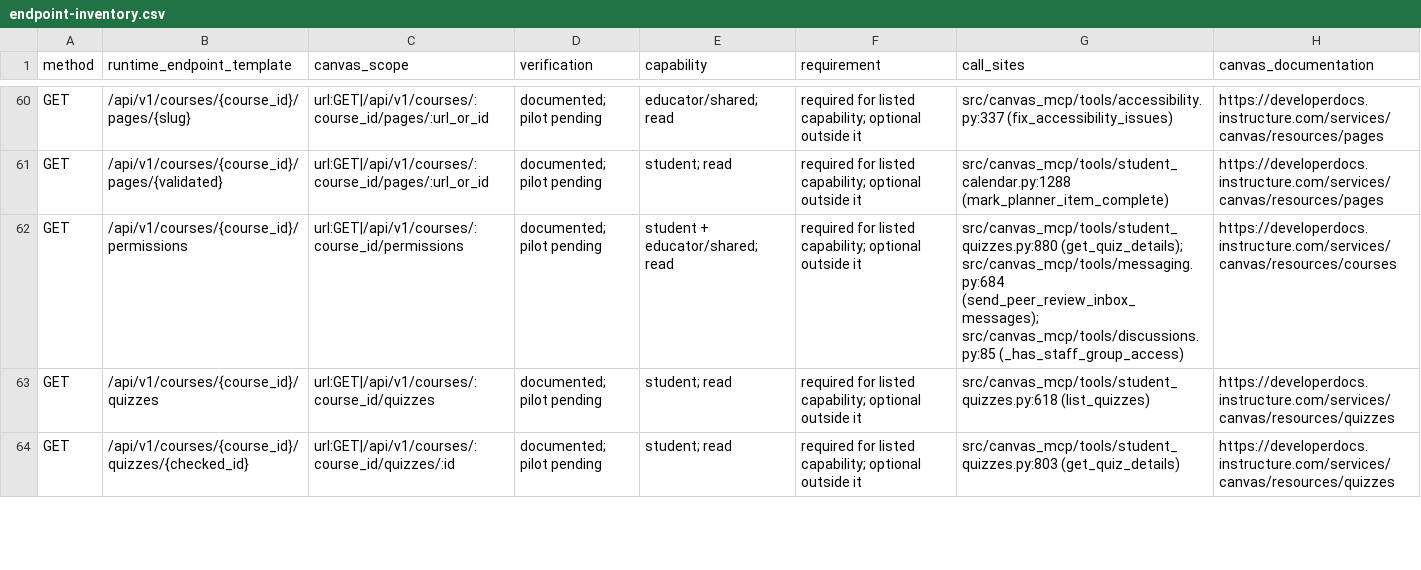
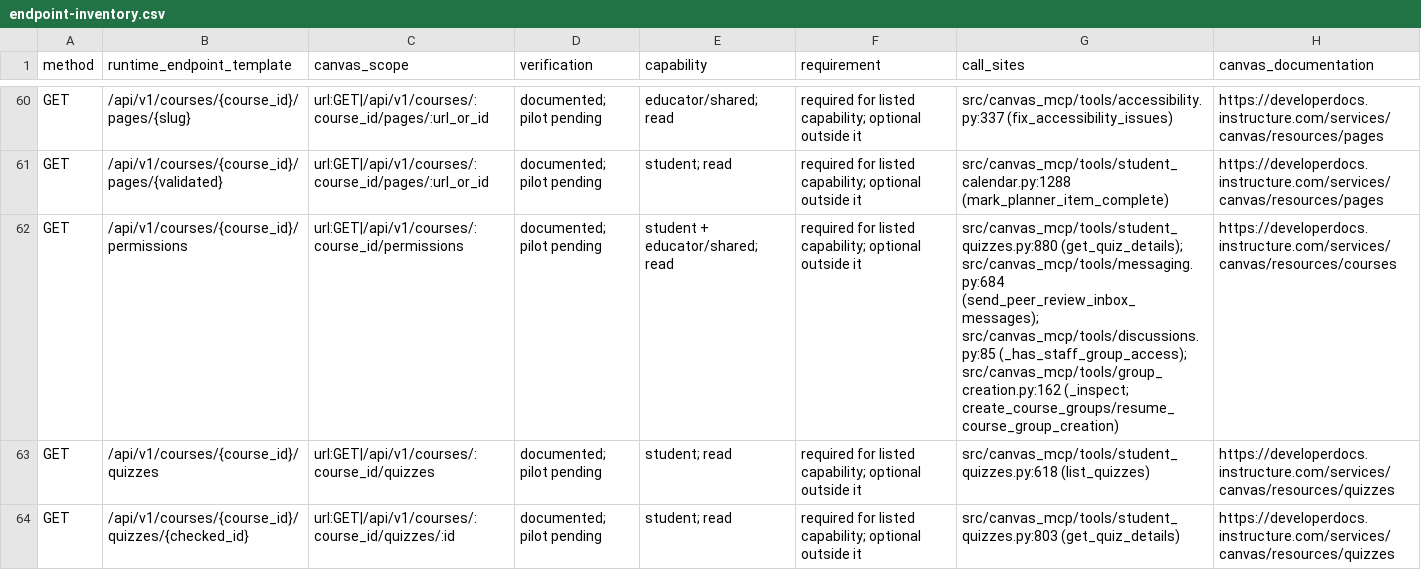
Before and after one commit to vishalsachdev/canvas-mcp, a CSV file: tools/oauth/endpoint-inventory.csv, drawn as a sheet; only a part is shown, gaps mark what is left out; the diff covers the shown part only.

Commit message:
fix(groups): refuse malformed group names and complete scope docs

```diff
--- a/tools/oauth/endpoint-inventory.csv
+++ b/tools/oauth/endpoint-inventory.csv
@@ -61,3 +61,3 @@ GET,/api/v1/courses/{course_id}/pages/{slug},url:GET|/api/v1/courses/:course_id/
 GET,/api/v1/courses/{course_id}/pages/{validated},url:GET|/api/v1/courses/:course_id/pages/:url_or_id,documented; pilot pending,student; read,required for listed capability; optional outside it,src/canvas_mcp/tools/student_calendar.py:1288 (mark_planner_item_complete),https://developerdocs.instructure.com/services/canvas/resources/pages
-GET,/api/v1/courses/{course_id}/permissions,url:GET|/api/v1/courses/:course_id/permissions,documented; pilot pending,student + educator/shared; read,required for listed capability; optional outside it,src/canvas_mcp/tools/student_quizzes.py:880 (get_quiz_details); src/canvas_mcp/tools/messaging.py:684 (send_peer_review_inbox_messages); src/canvas_mcp/tools/discussions.py:85 (_has_staff_group_access),https://developerdocs.instructure.com/services/canvas/resources/courses
+GET,/api/v1/courses/{course_id}/permissions,url:GET|/api/v1/courses/:course_id/permissions,documented; pilot pending,student + educator/shared; read,required for listed capability; optional outside it,src/canvas_mcp/tools/student_quizzes.py:880 (get_quiz_details); src/canvas_mcp/tools/messaging.py:684 (send_peer_review_inbox_messages); src/canvas_mcp/tools/discussions.py:85 (_has_staff_group_access); src/canvas_mcp/tools/group_creation.py:162 (_inspect; create_course_groups/resume_course_group_creation),https://developerdocs.instructure.com/services/canvas/resources/courses
 GET,/api/v1/courses/{course_id}/quizzes,url:GET|/api/v1/courses/:course_id/quizzes,documented; pilot pending,student; read,required for listed capability; optional outside it,src/canvas_mcp/tools/student_quizzes.py:618 (list_quizzes),https://developerdocs.instructure.com/services/canvas/resources/quizzes
```
Also changed, not shown: 8 added rows and 3 edited cells elsewhere in this file, 10 other files.
